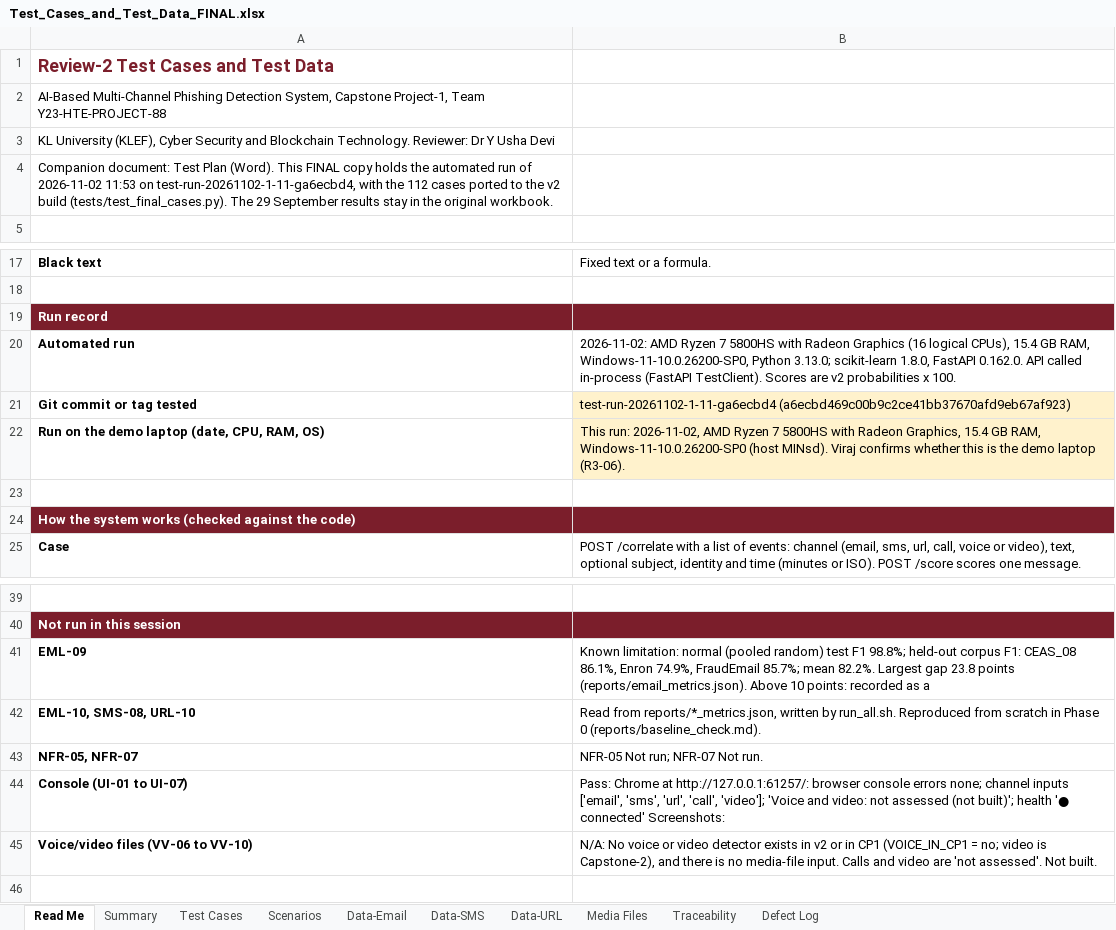
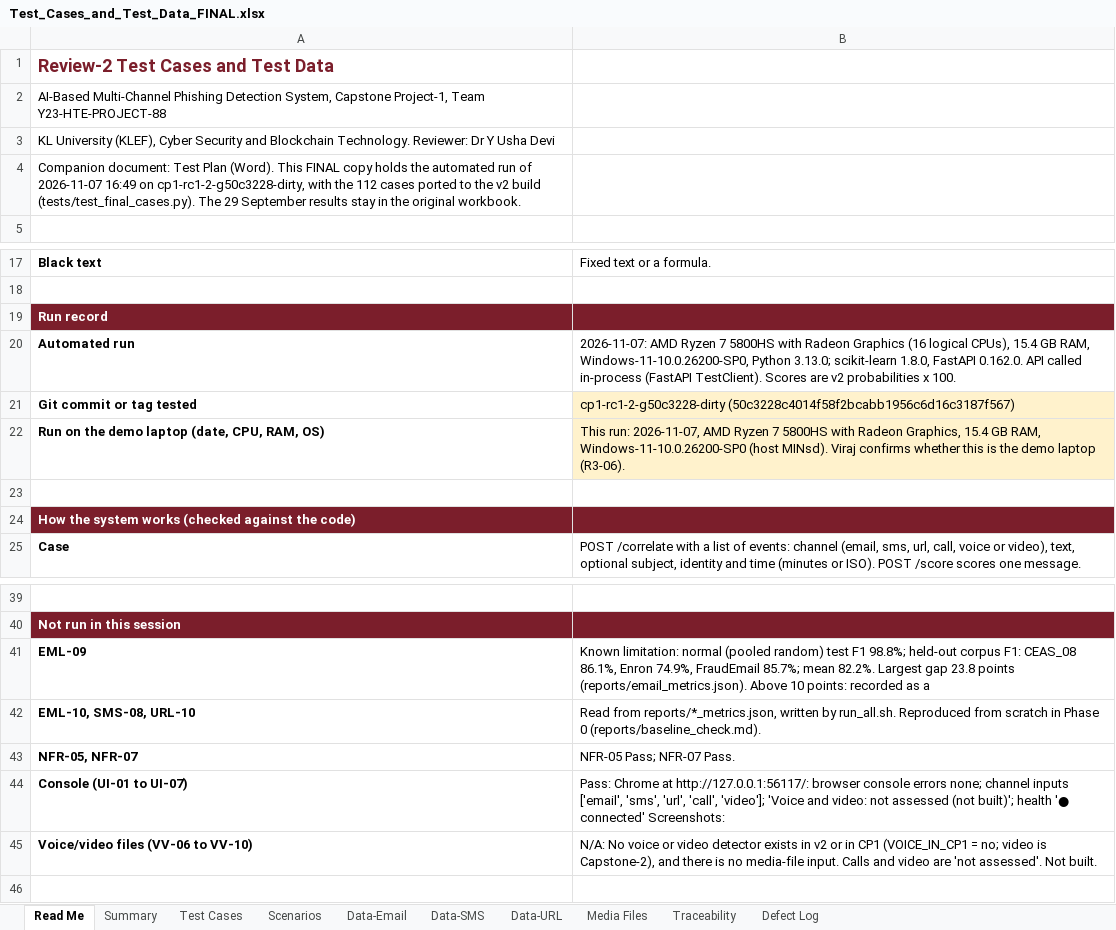
Before and after one commit to balasagar0/cp1-phishing-detection, an Excel workbook: reports/Test_Cases_and_Test_Data_FINAL.xlsx, sheet Read Me, drawn as a sheet; only a part is shown, gaps mark what is left out; values as stored, in another font and other column widths than the file's, no borders; the diff names each change by its address in the sheet, - before the commit and + after, or states it on an @@ line.

```diff
--- a/reports/Test_Cases_and_Test_Data_FINAL.xlsx (sheet Read Me)
+++ b/reports/Test_Cases_and_Test_Data_FINAL.xlsx (sheet Read Me)
-A4: …run of 2026-11-02 11:53 on test-run-20261102-1-11-ga6ecbd4, with the…
+A4: …run of 2026-11-07 16:49 on cp1-rc1-2-g50c3228-dirty, with the…
-B20: 2026-11-02: AMD Ryzen…
+B20: 2026-11-07: AMD Ryzen…
-B21: test-run-20261102-1-11-ga6ecbd4 (a6ecbd469c00b9c2ce41bb37670afd9eb67af923)
+B21: cp1-rc1-2-g50c3228-dirty (50c3228c4014f58f2bcabb1956c6d16c3187f567)
-B22: This run: 2026-11-02, AMD Ryzen…
+B22: This run: 2026-11-07, AMD Ryzen…
-B43: NFR-05 Not run; NFR-07 Not run.
+B43: NFR-05 Pass; NFR-07 Pass.
-B44: …Chrome at http://127.0.0.1:61257/: browser console…
+B44: …Chrome at http://127.0.0.1:56117/: browser console…
```
Also changed, not shown: sheet Test Cases, sheet Defect Log, 32 other files.
